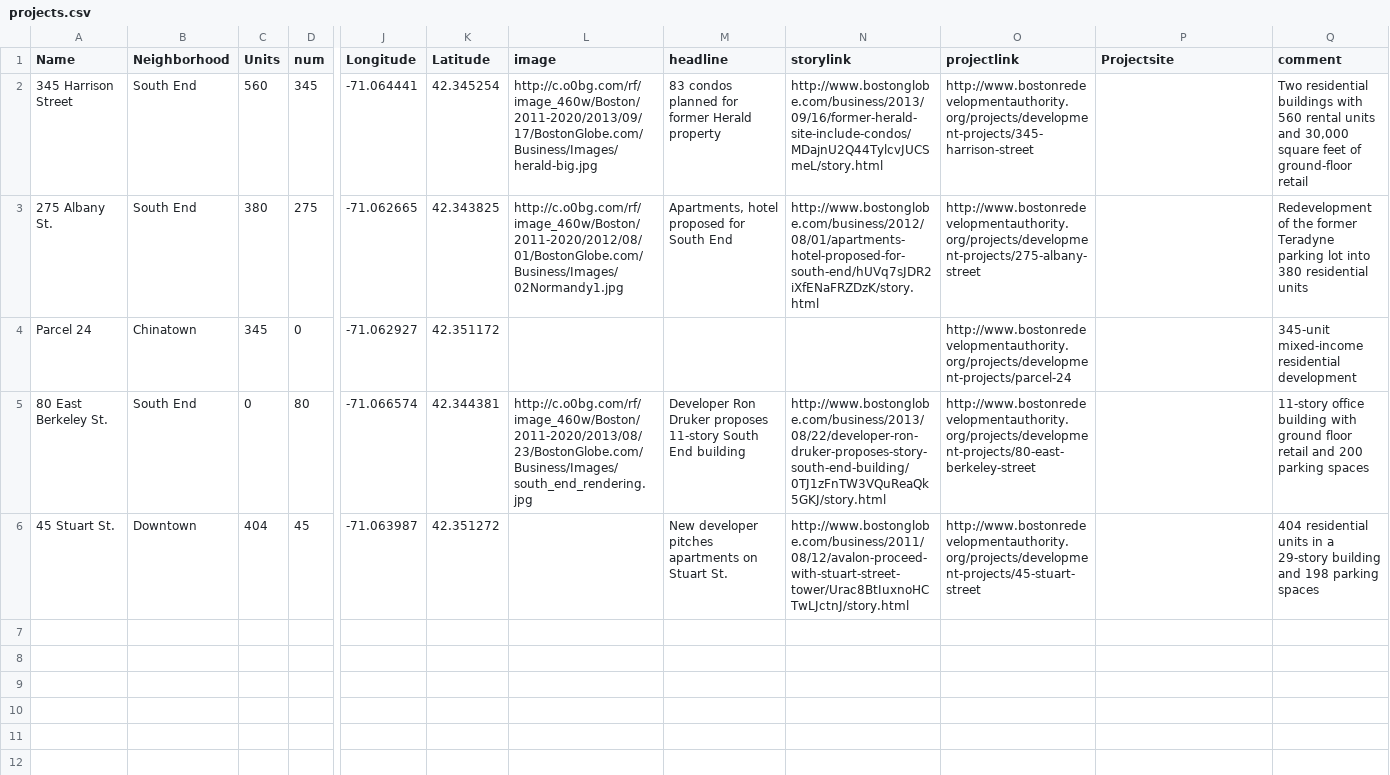
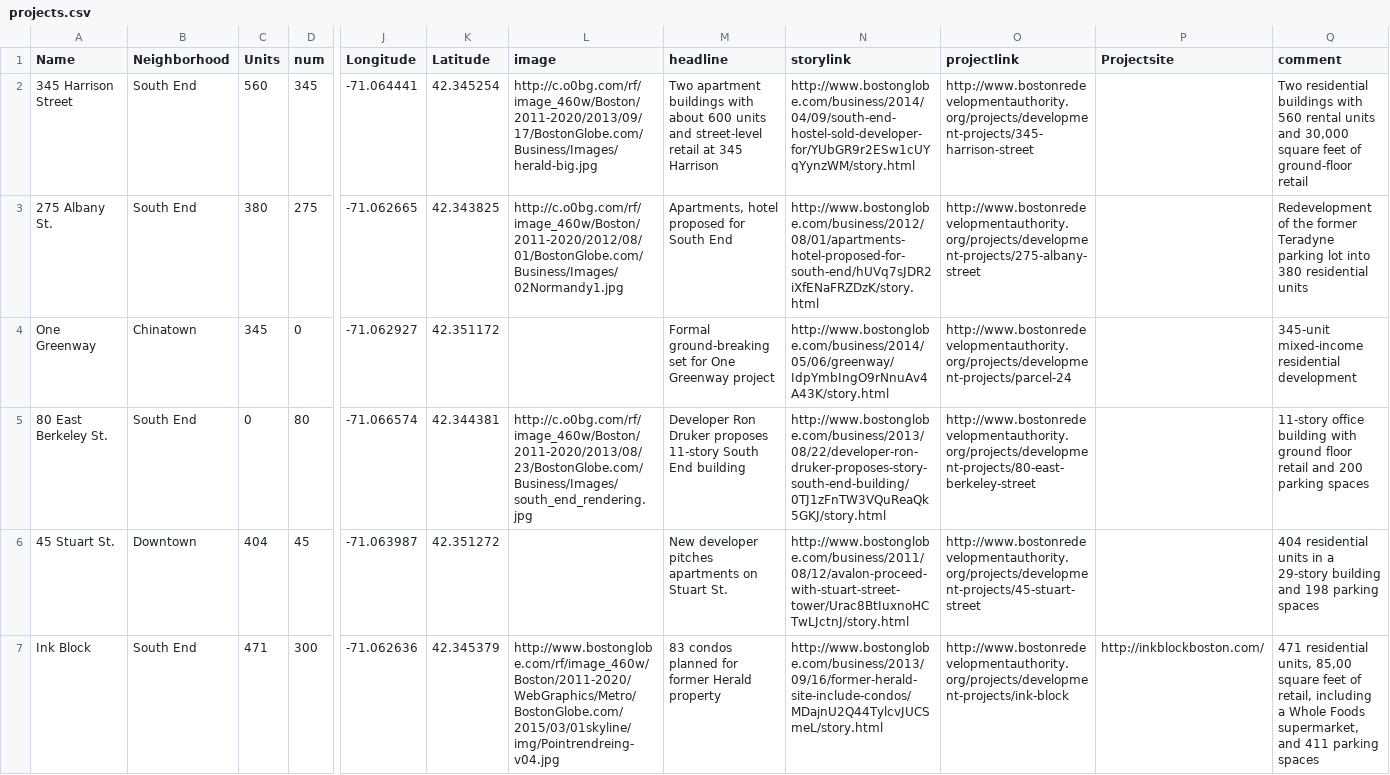
Before and after one commit to BostonGlobe/chinatown, a CSV file: data/projects.csv, drawn as a sheet; only a part is shown, gaps mark what is left out; rows hold the shown columns only; the diff names each change by its address in the sheet, - before the commit and + after, or states it on an @@ line.

```diff
--- a/data/projects.csv
+++ b/data/projects.csv
-M2 (headline): 83 condos planned for former Herald property
+M2 (headline): Two apartment buildings with about 600 units and street-level retail at 345 Harrison
-N2 (storylink): http://www.bostonglobe.com/business/2013/09/16/former-herald-site-include-condos/MDajnU2Q44TylcvJUCSmeL/story.html
+N2 (storylink): http://www.bostonglobe.com/business/2014/04/09/south-end-hostel-sold-developer-for/YUbGR9r2ESw1cUYqYynzWM/story.html
-A4 (Name): Parcel 24
+A4 (Name): One Greenway
-M4 (headline): (empty)
+M4 (headline): Formal ground-breaking set for One Greenway project
-N4 (storylink): (empty)
+N4 (storylink): http://www.bostonglobe.com/business/2014/05/06/greenway/IdpYmbIngO9rNnuAv4A43K/story.html
+row 7: Ink Block | South End | 471 | 300 | -71.062636 | 42.345379 | http://www.bostonglobe.com/rf/image_460w/Boston/2011-2020/WebGraphics/Metro/BostonGlobe.com/2015/03/01skyline/img/Pointrendreing-v04.jpg | 83 condos planned for former Herald property | http://www.bostonglobe.com/business/2013/09/16/former-herald-site-include-condos/MDajnU2Q44TylcvJUCSmeL/story.html | http://www.bostonredevelopmentauthority.org/projects/development-projects/ink-block | http://inkblockboston.com/ | 471 residential units, 85,00 square feet of retail, including a Whole Foods supermarket, and 411 parking spaces
```
Also changed, not shown: 9 other files.
